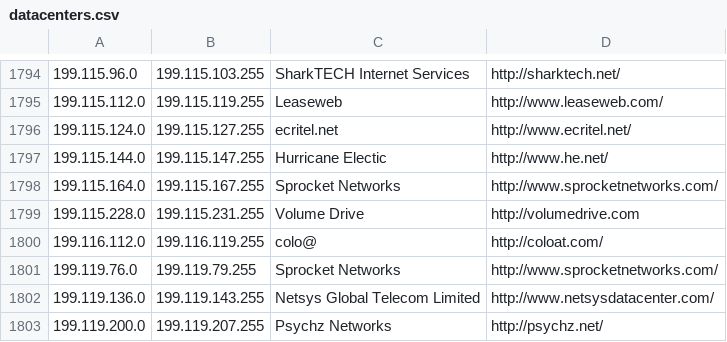
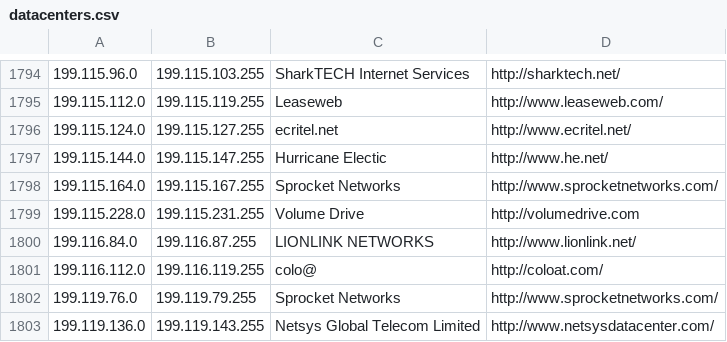
Before and after one commit to client9/ipcat, a CSV file: datacenters.csv, drawn as a sheet; only a part is shown, gaps mark what is left out; the shorter side is filled out with more unchanged rows; the diff names each change by its address in the sheet, - before the commit and + after, or states it on an @@ line.

Commit message:
More LIONLINK spam ranges

```diff
--- a/datacenters.csv
+++ b/datacenters.csv
+row 1800: 199.116.84.0 | 199.116.87.255 | LIONLINK NETWORKS | http://www.lionlink.net/
```
